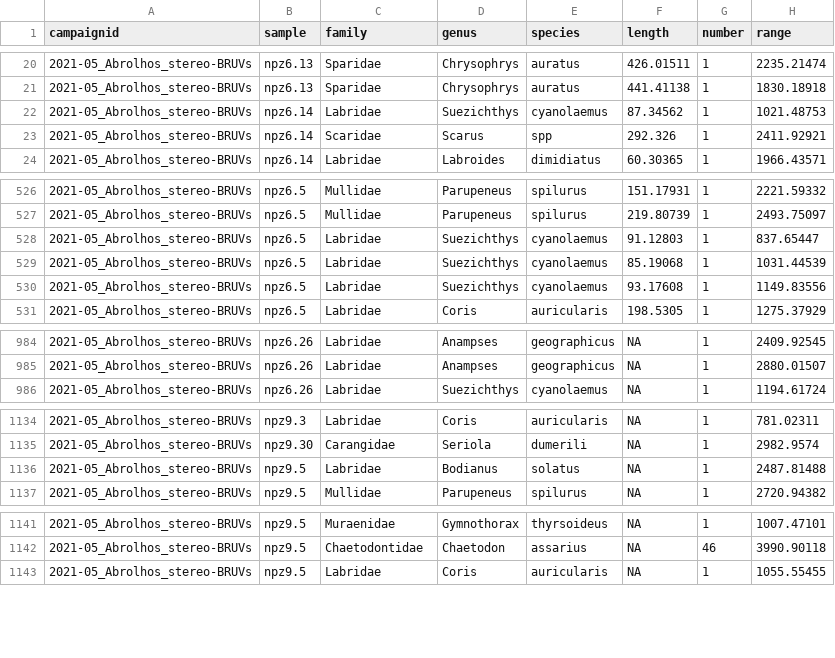
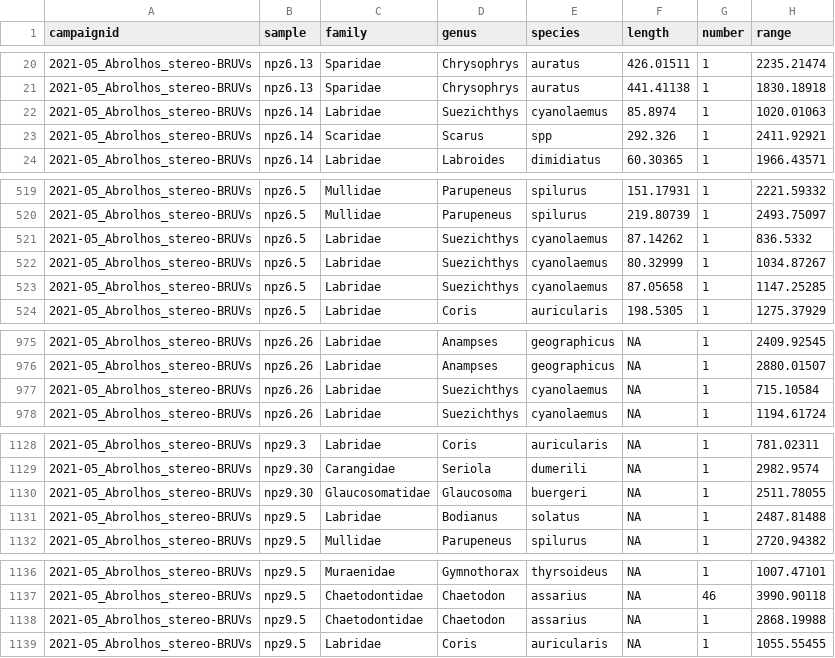
Before and after one commit to UWA-Marine-Ecology-Group-students/Analysis-Gerrans, a CSV file: data/staging/2021-05_Abrolhos_stereo-BRUVs_checked.length.csv, drawn as a sheet; only a part is shown, gaps mark what is left out; the diff covers the shown part only.

```diff
--- a/data/staging/2021-05_Abrolhos_stereo-BRUVs_checked.length.csv
+++ b/data/staging/2021-05_Abrolhos_stereo-BRUVs_checked.length.csv
@@ -21,3 +21,3 @@
 "2021-05_Abrolhos_stereo-BRUVs","npz6.13","Sparidae","Chrysophrys","auratus",441.41138,1,1830.18918
-"2021-05_Abrolhos_stereo-BRUVs","npz6.14","Labridae","Suezichthys","cyanolaemus",87.34562,1,1021.48753
+"2021-05_Abrolhos_stereo-BRUVs","npz6.14","Labridae","Suezichthys","cyanolaemus",85.8974,1,1020.01063
 "2021-05_Abrolhos_stereo-BRUVs","npz6.14","Scaridae","Scarus","spp",292.326,1,2411.92921
@@ -527,5 +520,5 @@
 "2021-05_Abrolhos_stereo-BRUVs","npz6.5","Mullidae","Parupeneus","spilurus",219.80739,1,2493.75097
-"2021-05_Abrolhos_stereo-BRUVs","npz6.5","Labridae","Suezichthys","cyanolaemus",91.12803,1,837.65447
-"2021-05_Abrolhos_stereo-BRUVs","npz6.5","Labridae","Suezichthys","cyanolaemus",85.19068,1,1031.44539
-"2021-05_Abrolhos_stereo-BRUVs","npz6.5","Labridae","Suezichthys","cyanolaemus",93.17608,1,1149.83556
+"2021-05_Abrolhos_stereo-BRUVs","npz6.5","Labridae","Suezichthys","cyanolaemus",87.14262,1,836.5332
+"2021-05_Abrolhos_stereo-BRUVs","npz6.5","Labridae","Suezichthys","cyanolaemus",80.32999,1,1034.87267
+"2021-05_Abrolhos_stereo-BRUVs","npz6.5","Labridae","Suezichthys","cyanolaemus",87.05658,1,1147.25285
 "2021-05_Abrolhos_stereo-BRUVs","npz6.5","Labridae","Coris","auricularis",198.5305,1,1275.37929
@@ -985,2 +976,3 @@
 "2021-05_Abrolhos_stereo-BRUVs","npz6.26","Labridae","Anampses","geographicus",NA,1,2880.01507
+"2021-05_Abrolhos_stereo-BRUVs","npz6.26","Labridae","Suezichthys","cyanolaemus",NA,1,715.10584
 "2021-05_Abrolhos_stereo-BRUVs","npz6.26","Labridae","Suezichthys","cyanolaemus",NA,1,1194.61724
@@ -1135,2 +1129,3 @@
 "2021-05_Abrolhos_stereo-BRUVs","npz9.30","Carangidae","Seriola","dumerili",NA,1,2982.9574
+"2021-05_Abrolhos_stereo-BRUVs","npz9.30","Glaucosomatidae","Glaucosoma","buergeri",NA,1,2511.78055
 "2021-05_Abrolhos_stereo-BRUVs","npz9.5","Labridae","Bodianus","solatus",NA,1,2487.81488
@@ -1142,2 +1137,3 @@
 "2021-05_Abrolhos_stereo-BRUVs","npz9.5","Chaetodontidae","Chaetodon","assarius",NA,46,3990.90118
+"2021-05_Abrolhos_stereo-BRUVs","npz9.5","Chaetodontidae","Chaetodon","assarius",NA,1,2868.19988
 "2021-05_Abrolhos_stereo-BRUVs","npz9.5","Labridae","Coris","auricularis",NA,1,1055.55455
```
Also changed, not shown: 4 added rows, 11 removed rows and 18 edited cells elsewhere in this file, data/errors to check/2021-05_Abrolhos_stereo-BRUVs_check.wrong.length.taxa.vs.life.history.csv, 3 other files.
